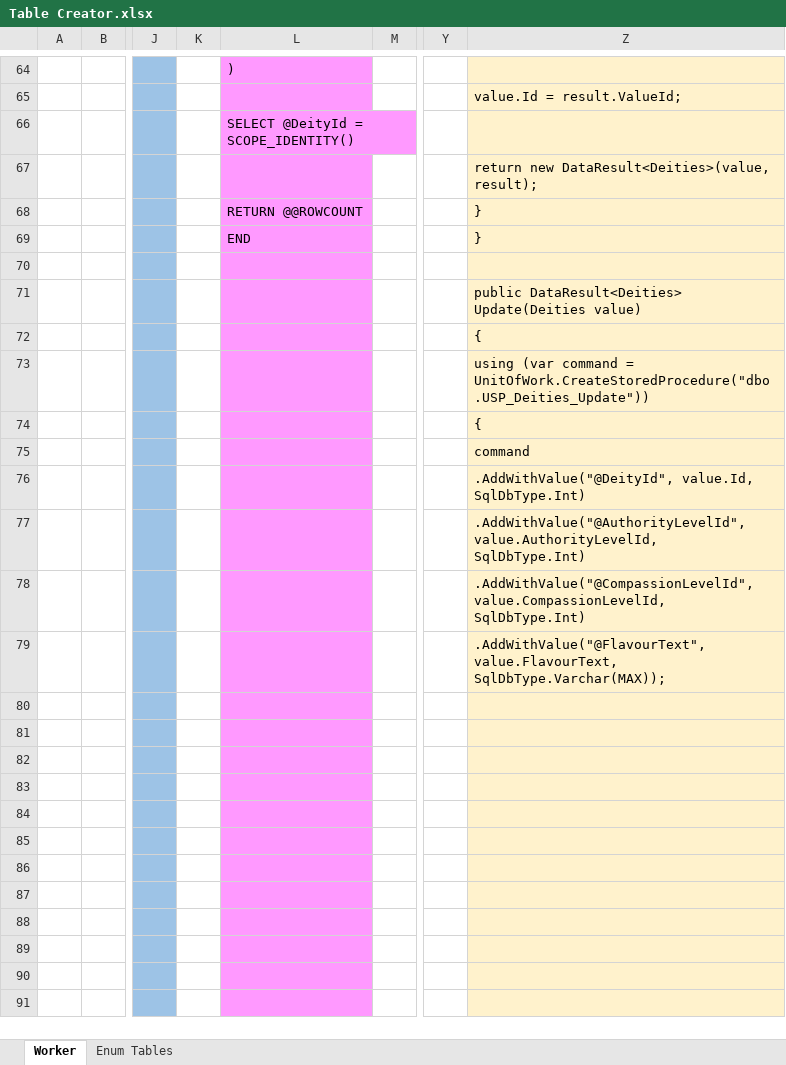
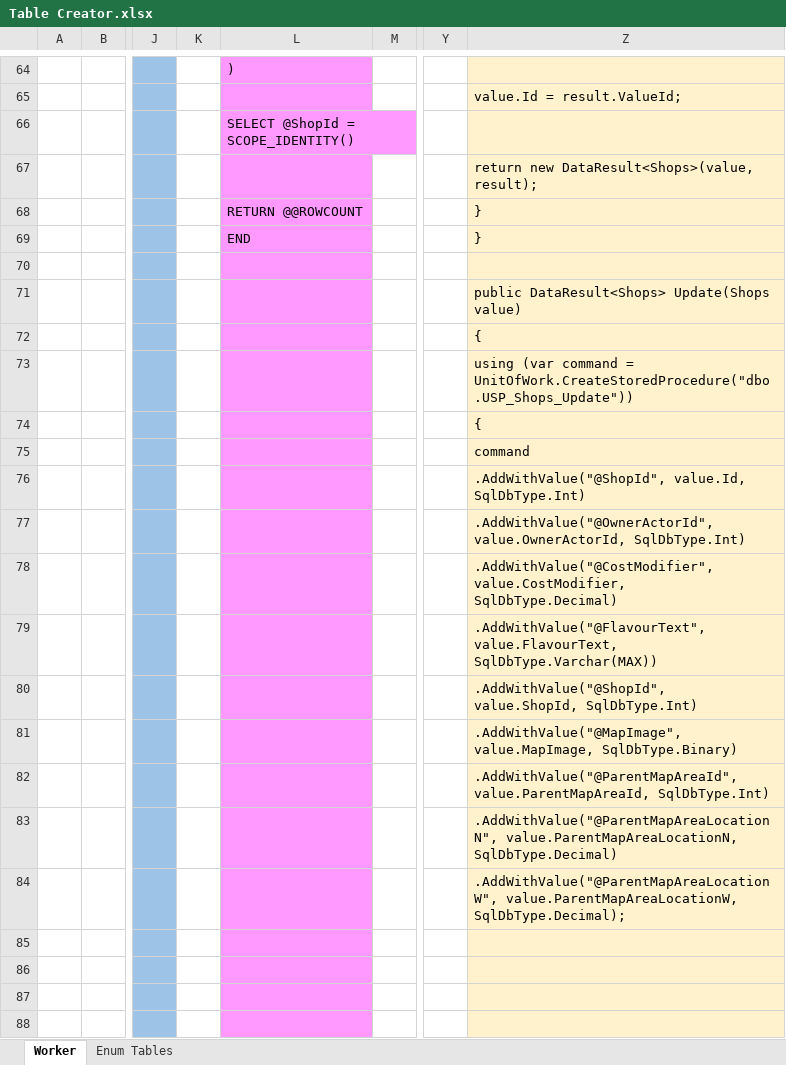
Before and after one commit to dangerworm/DungeonsAndDragons, an Excel workbook: Table Creator.xlsx, sheet Worker, drawn as a sheet; only a part is shown, gaps mark what is left out; the shorter side is filled out with more unchanged rows; values as stored, in another font and other column widths than the file's, no borders; the diff covers the shown part only; the diff names each change by its address in the sheet, - before the commit and + after, or states it on an @@ line.

Commit message:
Added map areas and shops.

```diff
--- a/Table Creator.xlsx (sheet Worker)
+++ b/Table Creator.xlsx (sheet Worker)
-L66: SELECT @DeityId = SCOPE_IDENTITY()
+L66: SELECT @ShopId = SCOPE_IDENTITY()
-Z67: return new DataResult<Deities>(value, result);
+Z67: return new DataResult<Shops>(value, result);
-Z71: public DataResult<Deities> Update(Deities value)
+Z71: public DataResult<Shops> Update(Shops value)
-Z73: …command = UnitOfWork.CreateStoredProcedure("dbo.USP_Deities_Update"))
+Z73: …command = UnitOfWork.CreateStoredProcedure("dbo.USP_Shops_Update"))
-Z76: .AddWithValue("@DeityId", value.Id, SqlDbType.Int)
+Z76: .AddWithValue("@ShopId", value.Id, SqlDbType.Int)
-Z77: .AddWithValue("@AuthorityLevelId", value.AuthorityLevelId, SqlDbType.Int)
+Z77: .AddWithValue("@OwnerActorId", value.OwnerActorId, SqlDbType.Int)
-Z78: .AddWithValue("@CompassionLevelId", value.CompassionLevelId, SqlDbType.Int)
+Z78: .AddWithValue("@CostModifier", value.CostModifier, SqlDbType.Decimal)
-Z79: .AddWithValue("@FlavourText", value.FlavourText, SqlDbType.Varchar(MAX));
+Z79: .AddWithValue("@FlavourText", value.FlavourText, SqlDbType.Varchar(MAX))
-Z80: (empty)
+Z80: .AddWithValue("@ShopId", value.ShopId, SqlDbType.Int)
-Z81: (empty)
+Z81: .AddWithValue("@MapImage", value.MapImage, SqlDbType.Binary)
-Z82: (empty)
+Z82: .AddWithValue("@ParentMapAreaId", value.ParentMapAreaId, SqlDbType.Int)
-Z83: (empty)
+Z83: .AddWithValue("@ParentMapAreaLocationN", value.ParentMapAreaLocationN, SqlDbType.Decimal)
-Z84: (empty)
+Z84: .AddWithValue("@ParentMapAreaLocationW", value.ParentMapAreaLocationW, SqlDbType.Decimal);
```
Also changed, not shown: 30 added rows, 30 removed rows and 72 edited cells elsewhere in this sheet, sheet Enum Tables, formulas that keep their value, hidden cells, 6 other files.
